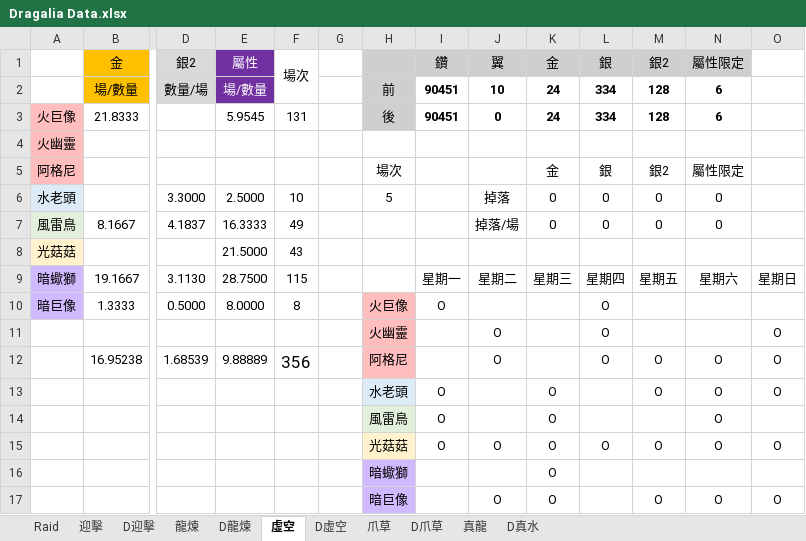
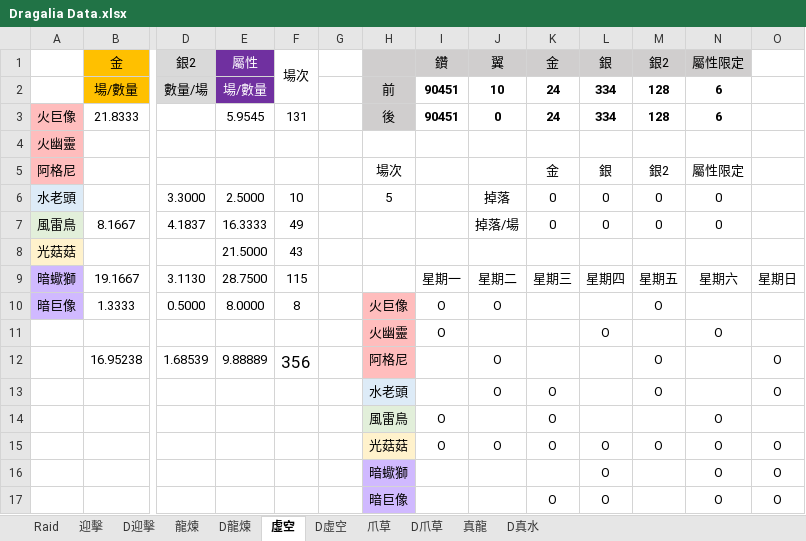
Before and after one commit to RaenonX-DL/dragalia-data-track, an Excel workbook: Dragalia Data.xlsx, sheet 虛空, drawn as a sheet; only a part is shown, gaps mark what is left out; values as stored, in another font and other column widths than the file's, no borders; removed rows and columns are numbered as before the commit, all else as after; rows hold the shown columns only; the diff names each change by its address in the sheet, - before the commit and + after, or states it on an @@ line.

```diff
--- a/Dragalia Data.xlsx (sheet 虛空)
+++ b/Dragalia Data.xlsx (sheet 虛空)
-J10: (empty)
+J10: O
-L10: O
+L10: (empty)
-M10: (empty)
+M10: O
-row 11:  |  |  |  |  |  | 火幽靈 |  | O |  | O |  |  | O
+row 11:  |  |  |  |  |  | 火幽靈 | O |  |  | O |  | O
-L12: O
+L12: (empty)
-N12:N13: O
+N12:N13: (empty)
-I13: O
+I13: (empty)
-J13: (empty)
+J13: O
-row 16:  |  |  |  |  |  | 暗蠍獅 |  |  | O
+row 16:  |  |  |  |  |  | 暗蠍獅 |  |  |  | O |  | O | O
-J17: O
+J17: (empty)
-L17: (empty)
+L17: O
-M17: O
+M17: (empty)
```
Also changed, not shown: sheet 真龍, sheet 爪草, sheet D爪草, sheet Raid, sheet D真水.
